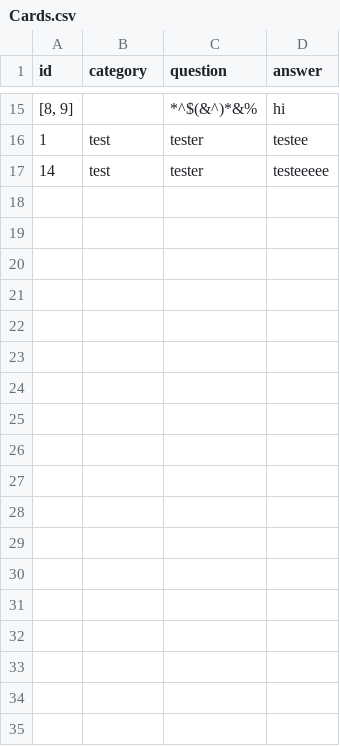
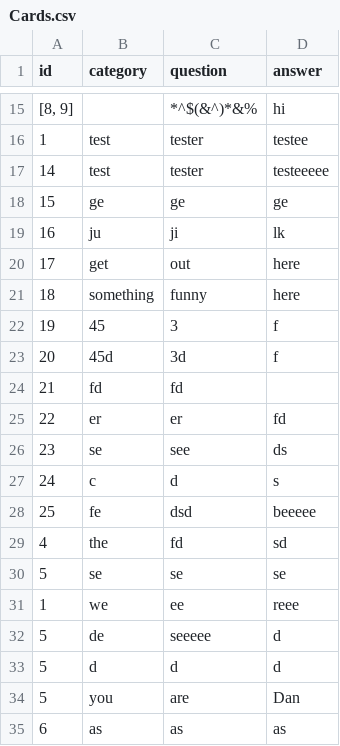
Before and after one commit to DanMathews404/FlashcardApp, a CSV file: Cards.csv, drawn as a sheet; only a part is shown, gaps mark what is left out.

```diff
--- a/Cards.csv
+++ b/Cards.csv
@@ -17 +17,19 @@ id,category,question,answer
 14,test,tester,testeeeee
+15,ge,ge,ge
+16,ju,ji,lk
+17,get,out,here
+18,something,funny,here
+19,45,3,f
+20,45d,3d,f
+21,fd,fd,
+22,er,er,fd
+23,se,see,ds
+24,c,d,s
+25,fe,dsd,beeeee
+4,the,fd,sd
+5,se,se,se
+1,we,ee,reee
+5,de,seeeee,d
+5,d,d,d
+5,you,are,Dan
+6,as,as,as
```
Also changed, not shown: 5 other files.
